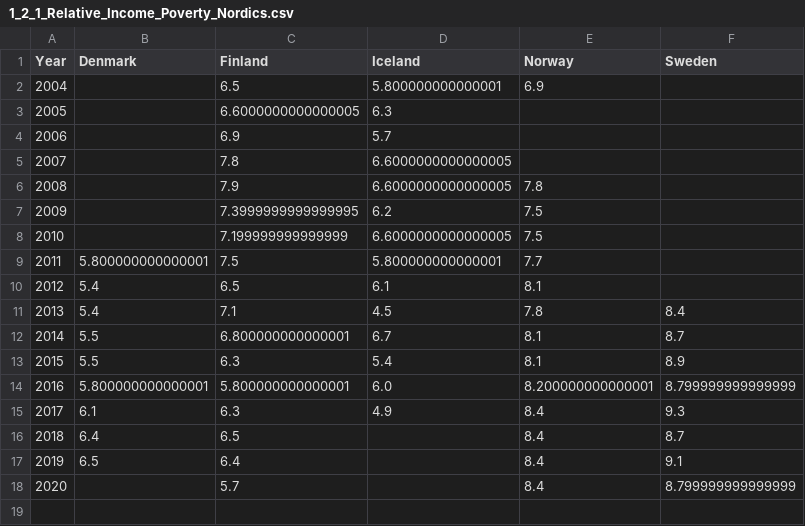
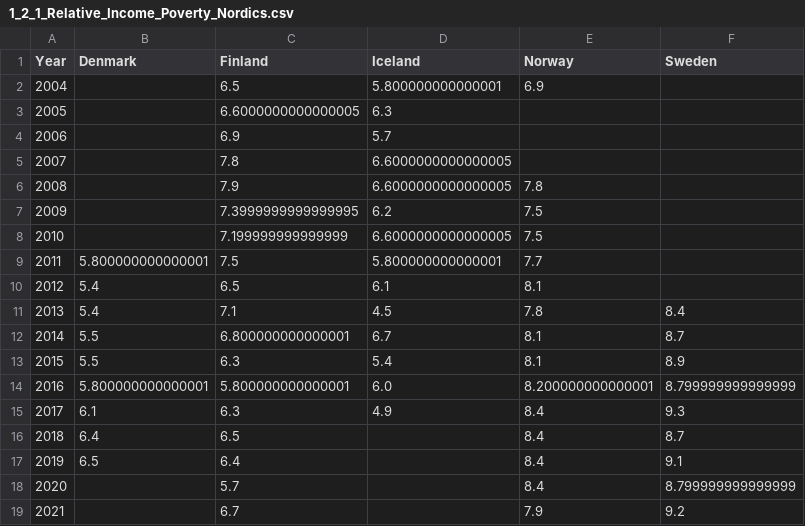
Before and after one commit to Qery-Data/SDG-Datatracker, a CSV file: data/1_2_1_Relative_Income_Poverty_Nordics.csv, drawn as a sheet; the diff names each change by its address in the sheet, - before the commit and + after, or states it on an @@ line.

Commit message:
Latest data: 2023-06-09-06-21-03

```diff
--- a/data/1_2_1_Relative_Income_Poverty_Nordics.csv
+++ b/data/1_2_1_Relative_Income_Poverty_Nordics.csv
+row 19: 2021 |  | 6.7 |  | 7.9 | 9.2
```
